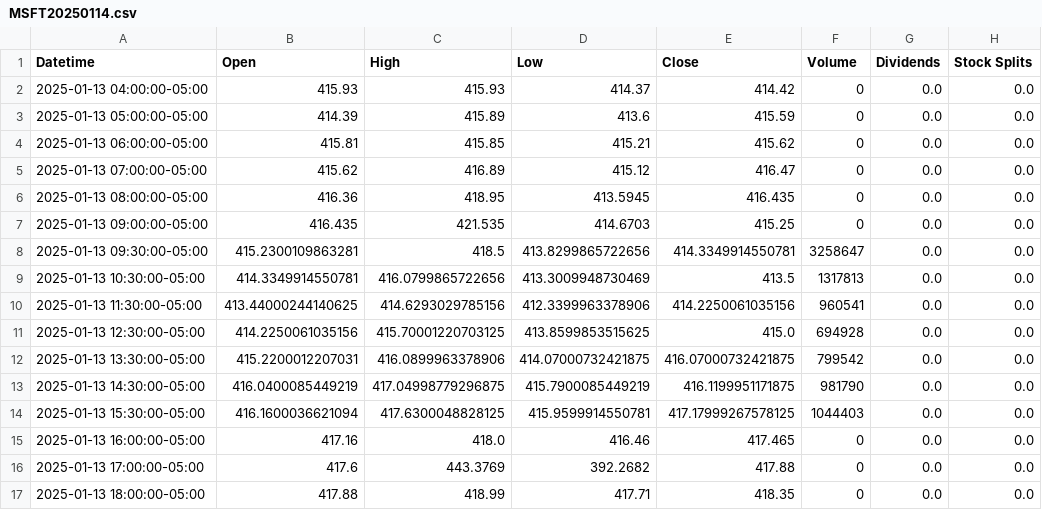
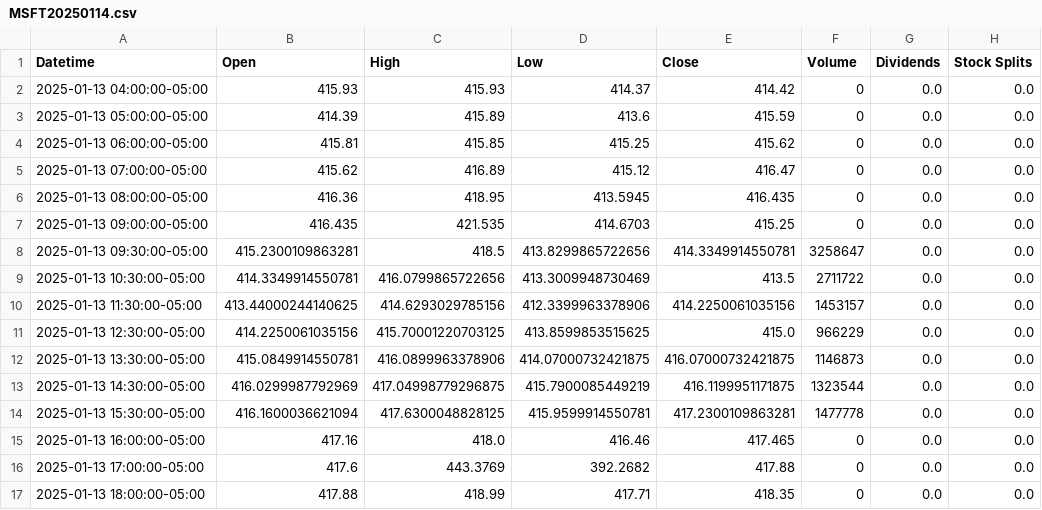
Before and after one commit to ArthurCoutinho15/stocks_airflow, a CSV file: stocks/MSFT/MSFT20250114.csv, drawn as a sheet.

```diff
--- a/stocks/MSFT/MSFT20250114.csv
+++ b/stocks/MSFT/MSFT20250114.csv
@@ -3,3 +3,3 @@ Datetime,Open,High,Low,Close,Volume,Dividends,Stock Splits
 2025-01-13 05:00:00-05:00,414.39,415.89,413.6,415.59,0,0.0,0.0
-2025-01-13 06:00:00-05:00,415.81,415.85,415.21,415.62,0,0.0,0.0
+2025-01-13 06:00:00-05:00,415.81,415.85,415.25,415.62,0,0.0,0.0
 2025-01-13 07:00:00-05:00,415.62,416.89,415.12,416.47,0,0.0,0.0
@@ -8,8 +8,8 @@ Datetime,Open,High,Low,Close,Volume,Dividends,Stock Splits
 2025-01-13 09:30:00-05:00,415.2300109863281,418.5,413.8299865722656,414.3349914550781,3258647,0.0,0.0
-2025-01-13 10:30:00-05:00,414.3349914550781,416.0799865722656,413.3009948730469,413.5,1317813,0.0,0.0
-2025-01-13 11:30:00-05:00,413.44000244140625,414.6293029785156,412.3399963378906,414.2250061035156,960541,0.0,0.0
-2025-01-13 12:30:00-05:00,414.2250061035156,415.70001220703125,413.8599853515625,415.0,694928,0.0,0.0
-2025-01-13 13:30:00-05:00,415.2200012207031,416.0899963378906,414.07000732421875,416.07000732421875,799542,0.0,0.0
-2025-01-13 14:30:00-05:00,416.0400085449219,417.04998779296875,415.7900085449219,416.1199951171875,981790,0.0,0.0
-2025-01-13 15:30:00-05:00,416.1600036621094,417.6300048828125,415.9599914550781,417.17999267578125,1044403,0.0,0.0
+2025-01-13 10:30:00-05:00,414.3349914550781,416.0799865722656,413.3009948730469,413.5,2711722,0.0,0.0
+2025-01-13 11:30:00-05:00,413.44000244140625,414.6293029785156,412.3399963378906,414.2250061035156,1453157,0.0,0.0
+2025-01-13 12:30:00-05:00,414.2250061035156,415.70001220703125,413.8599853515625,415.0,966229,0.0,0.0
+2025-01-13 13:30:00-05:00,415.0849914550781,416.0899963378906,414.07000732421875,416.07000732421875,1146873,0.0,0.0
+2025-01-13 14:30:00-05:00,416.0299987792969,417.04998779296875,415.7900085449219,416.1199951171875,1323544,0.0,0.0
+2025-01-13 15:30:00-05:00,416.1600036621094,417.6300048828125,415.9599914550781,417.2300109863281,1477778,0.0,0.0
 2025-01-13 16:00:00-05:00,417.16,418.0,416.46,417.465,0,0.0,0.0
```
Also changed, not shown: stocks/TSLA/TSLA20250114.csv, 11 other files.
